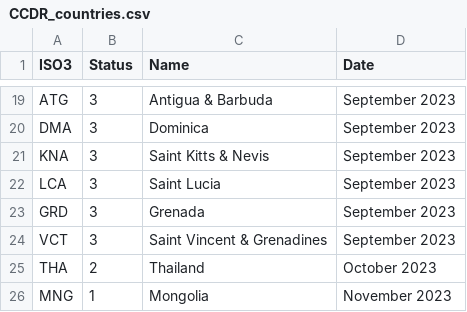
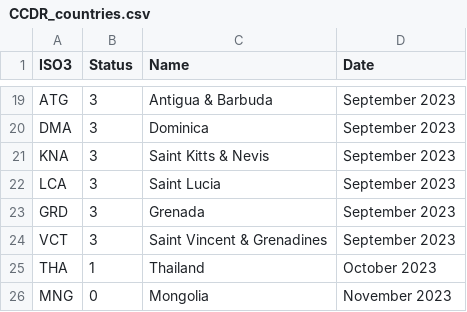
Before and after one commit to GFDRR/CCDR-tools, a CSV file: _static/CCDR_countries.csv, drawn as a sheet; only a part is shown, gaps mark what is left out.

Commit message:
update CCDR map

```diff
--- a/_static/CCDR_countries.csv
+++ b/_static/CCDR_countries.csv
@@ -24,3 +24,3 @@ GRD,3,Grenada,September 2023
 VCT,3,Saint Vincent & Grenadines,September 2023
-THA,2,Thailand,October 2023
-MNG,1,Mongolia,November 2023
+THA,1,Thailand,October 2023
+MNG,0,Mongolia,November 2023
```
Also changed, not shown: 2 other files.
